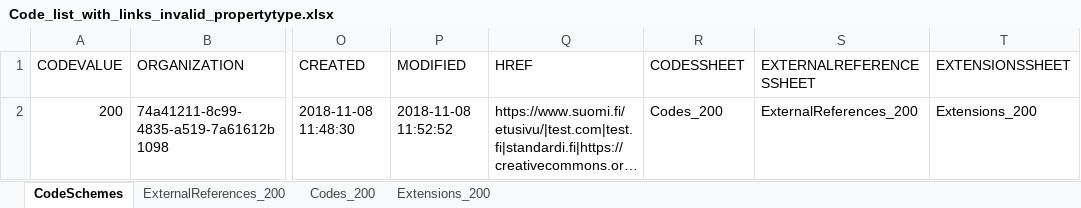
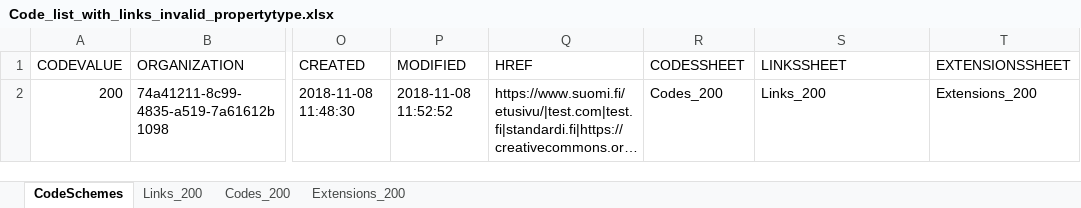
Before and after one commit to VRK-YTI/yti-robot-tests, an Excel workbook: test_files/Code_list_with_links_invalid_propertytype.xlsx, sheet CodeSchemes, drawn as a sheet; only a part is shown, gaps mark what is left out; long unchanged cells end in …; values as stored, in another font and other column widths than the file's, no borders; charts and pictures not drawn; the diff names each change by its address in the sheet, - before the commit and + after, or states it on an @@ line.

Commit message:
ExternalReferences changed to Links in Excel sheet

```diff
--- a/test_files/Code_list_with_links_invalid_propertytype.xlsx (sheet CodeSchemes)
+++ b/test_files/Code_list_with_links_invalid_propertytype.xlsx (sheet CodeSchemes)
-sheet tab: ExternalReferences_200
+sheet tab: Links_200
-S1: EXTERNALREFERENCESSHEET
+S1: LINKSSHEET
-S2 (LINKSSHEET): ExternalReferences_200
+S2 (LINKSSHEET): Links_200
```
Also changed, not shown: sheet Links_200.
